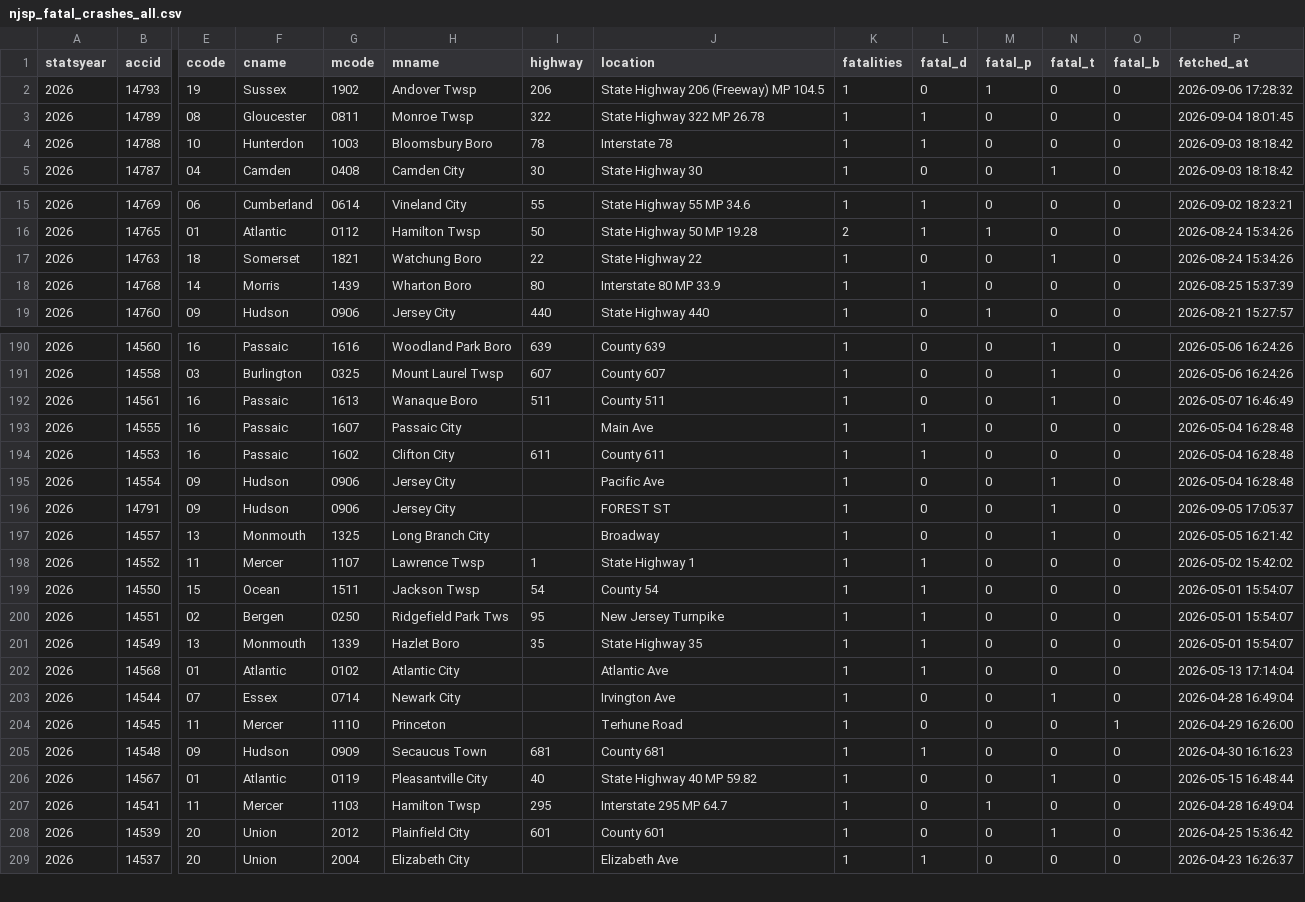
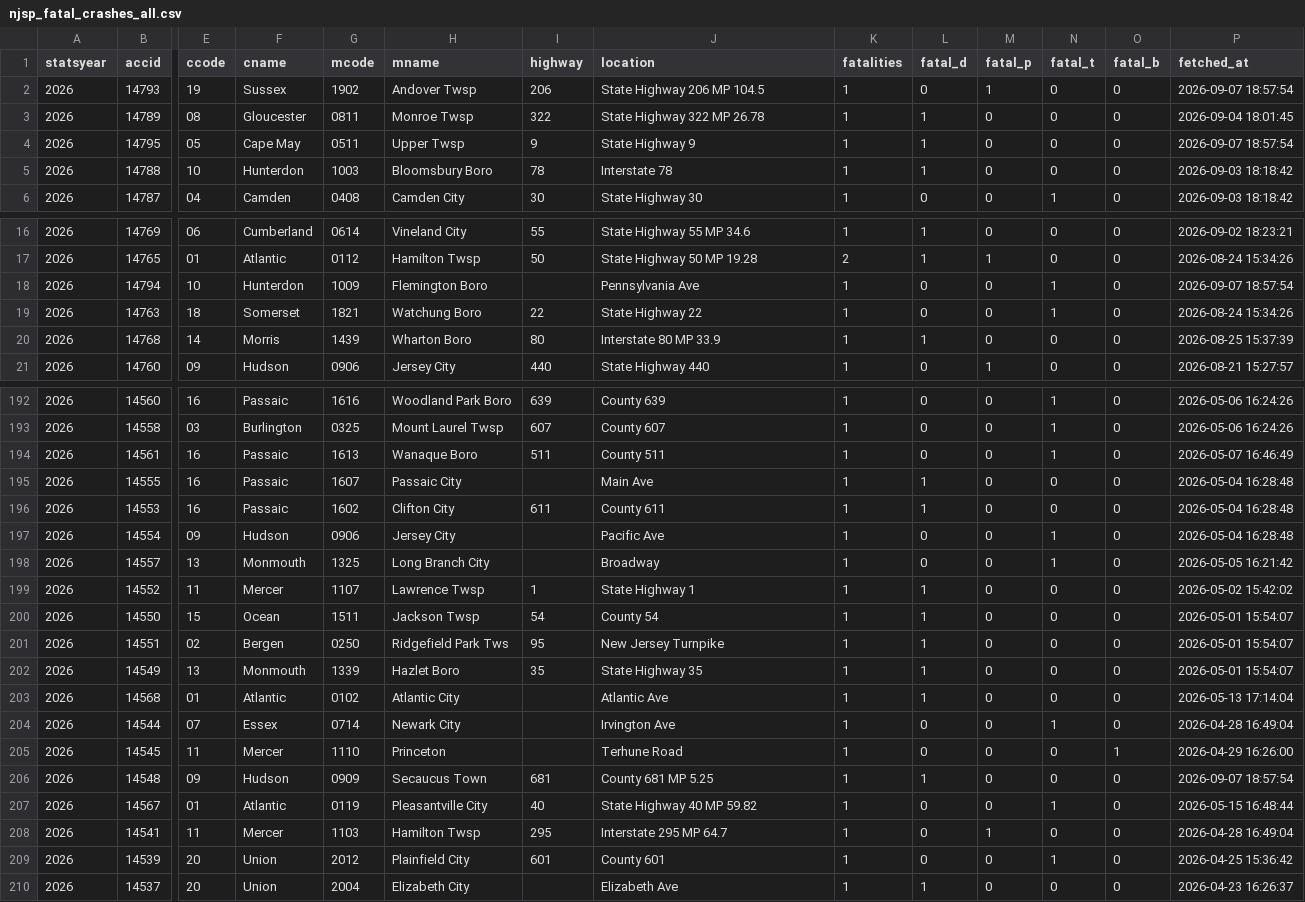
Before and after one commit to unneccesary-roughage/nj-crashes, a CSV file: exports/njsp_fatal_crashes_all.csv, drawn as a sheet; only a part is shown, gaps mark what is left out; removed rows and columns are numbered as before the commit, all else as after; rows hold the shown columns only; the diff names each change by its address in the sheet, - before the commit and + after, or states it on an @@ line.

```diff
--- a/exports/njsp_fatal_crashes_all.csv
+++ b/exports/njsp_fatal_crashes_all.csv
-J2 (location): State Highway 206 (Freeway) MP 104.5
+J2 (location): State Highway 206 MP 104.5
-P2 (fetched_at): 2026-09-06 17:28:32
+P2 (fetched_at): 2026-09-07 18:57:54
+row 4: 2026 | 14795 | 05 | Cape May | 0511 | Upper Twsp | 9 | State Highway 9 | 1 | 1 | 0 | 0 | 0 | 2026-09-07 18:57:54
+row 18: 2026 | 14794 | 10 | Hunterdon | 1009 | Flemington Boro |  | Pennsylvania Ave | 1 | 0 | 0 | 1 | 0 | 2026-09-07 18:57:54
-row 196: 2026 | 14791 | 09 | Hudson | 0906 | Jersey City |  | FOREST ST | 1 | 0 | 0 | 1 | 0 | 2026-09-05 17:05:37
-J206 (location): County 681
+J206 (location): County 681 MP 5.25
-P206 (fetched_at): 2026-04-30 16:16:23
+P206 (fetched_at): 2026-09-07 18:57:54
```
Also changed, not shown: exports/njsp_monthly_totals_by_year.csv, 4 other files.
